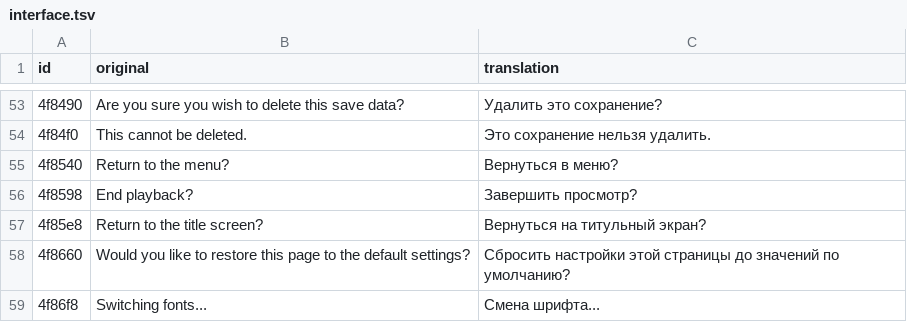
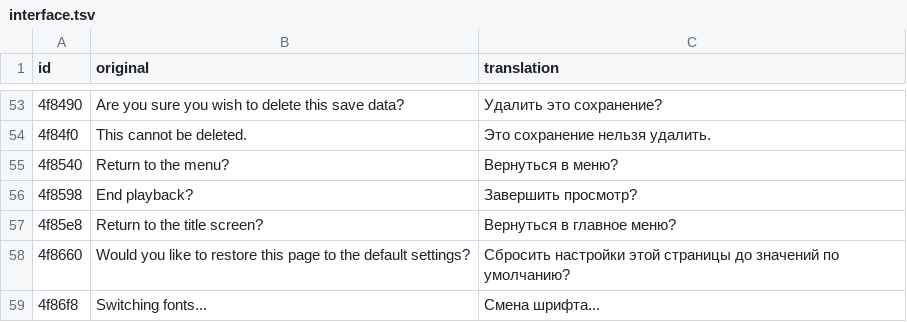
Before and after one commit to MrSago/Cartagra-H-Patch, a TSV file: languages/ru/interface.tsv, drawn as a sheet; only a part is shown, gaps mark what is left out.

Commit message:
fix: update translation for title screen prompt in Russian interface

```diff
--- a/languages/ru/interface.tsv
+++ b/languages/ru/interface.tsv
@@ -56,3 +56,3 @@ id	original	translation
 4f8598	End playback?	Завершить просмотр?
-4f85e8	Return to the title screen?	Вернуться на титульный экран?
+4f85e8	Return to the title screen?	Вернуться в главное меню?
 4f8660	Would you like to restore this page to the default settings?	Сбросить настройки этой страницы до значений по умолчанию?
```
